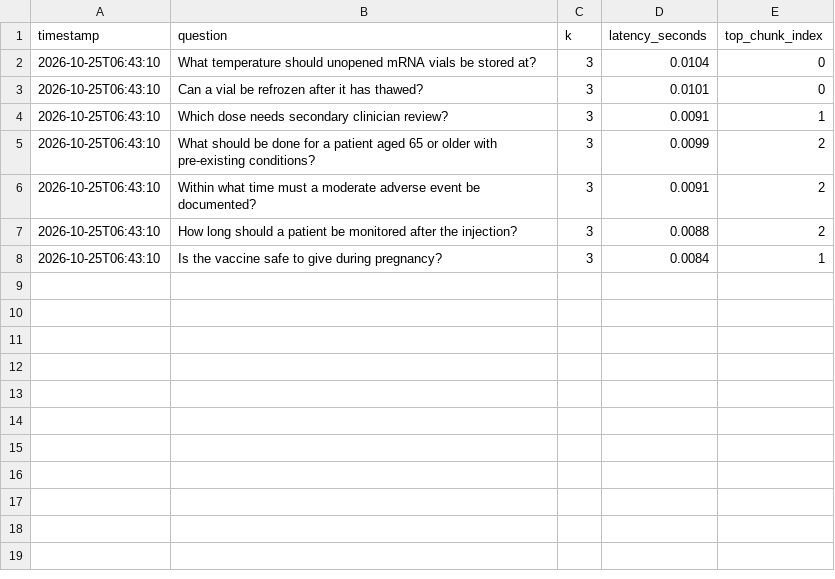
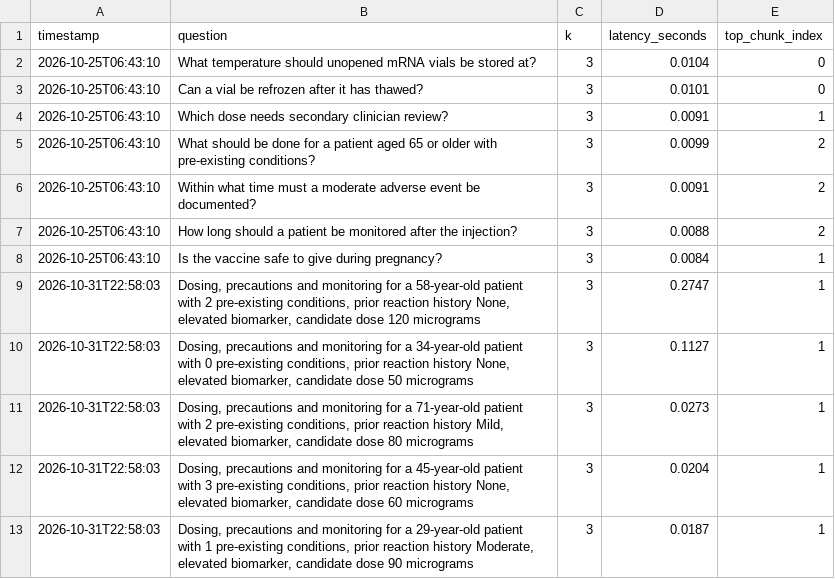
Before and after one commit to palakg242-dotcom/mrna-vip, a CSV file: outputs/retrieval_latency_log.csv, drawn as a sheet.

Commit message:
Week 4: add mock-LLM reports, dashboard image and latency logs

```diff
--- a/outputs/retrieval_latency_log.csv
+++ b/outputs/retrieval_latency_log.csv
@@ -8 +8,6 @@ timestamp,question,k,latency_seconds,top_chunk_index
 2026-10-25T06:43:10,Is the vaccine safe to give during pregnancy?,3,0.0084,1
+2026-10-31T22:58:03,"Dosing, precautions and monitoring for a 58-year-old patient with 2 pre-existing conditions, prior reaction history None, elevated biomarker, candidate dose 120 micrograms",3,0.2747,1
+2026-10-31T22:58:03,"Dosing, precautions and monitoring for a 34-year-old patient with 0 pre-existing conditions, prior reaction history None, elevated biomarker, candidate dose 50 micrograms",3,0.1127,1
+2026-10-31T22:58:03,"Dosing, precautions and monitoring for a 71-year-old patient with 2 pre-existing conditions, prior reaction history Mild, elevated biomarker, candidate dose 80 micrograms",3,0.0273,1
+2026-10-31T22:58:03,"Dosing, precautions and monitoring for a 45-year-old patient with 3 pre-existing conditions, prior reaction history None, elevated biomarker, candidate dose 60 micrograms",3,0.0204,1
+2026-10-31T22:58:03,"Dosing, precautions and monitoring for a 29-year-old patient with 1 pre-existing conditions, prior reaction history Moderate, elevated biomarker, candidate dose 90 micrograms",3,0.0187,1
```
Also changed, not shown: 15 other files.
